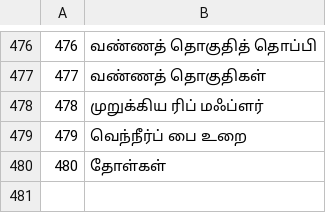
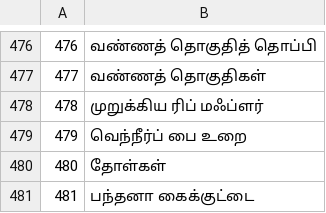
Before and after one commit to jackwallner/knit, a TSV file: scripts/l10n/ta.tsv, drawn as a sheet; only a part is shown, gaps mark what is left out.

```diff
--- a/scripts/l10n/ta.tsv
+++ b/scripts/l10n/ta.tsv
@@ -480 +480,2 @@
 480	தோள்கள்
+481	பந்தனா கைக்குட்டை
```
Also changed, not shown: scripts/l10n/bn.tsv, scripts/l10n/kn.tsv, 49 other files.
